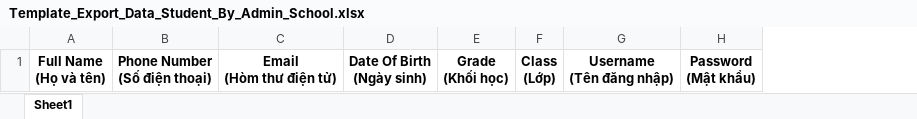
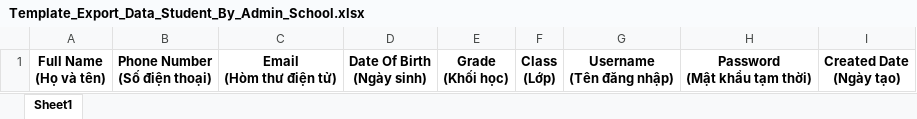
Before and after one commit to hqhai/csharp-with-agent, an Excel workbook: Services/Fsel.Identity/Fsel.Identity.Api/Resources/ExportExcelTemplates/Template_Export_Data_Student_By_Admin_School.xlsx, sheet Sheet1, drawn as a sheet; values as stored, in another font and other column widths than the file's, no borders; removed rows and columns are numbered as before the commit, all else as after; ↵ is a line break in a cell; the diff names each change by its address in the sheet, - before the commit and + after, or states it on an @@ line.

Commit message:
feature/fsel-5228: update api import and export student by admin school

```diff
--- a/Services/Fsel.Identity/Fsel.Identity.Api/Resources/ExportExcelTemplates/Template_Export_Data_Student_By_Admin_School.xlsx (sheet Sheet1)
+++ b/Services/Fsel.Identity/Fsel.Identity.Api/Resources/ExportExcelTemplates/Template_Export_Data_Student_By_Admin_School.xlsx (sheet Sheet1)
-column H, row 1: Password ↵ (Mật khẩu)
+column H, row 1: Password ↵ (Mật khẩu tạm thời)
+column I, row 1: Created Date ↵ (Ngày tạo)
```
Also changed, not shown: 2 other files.
